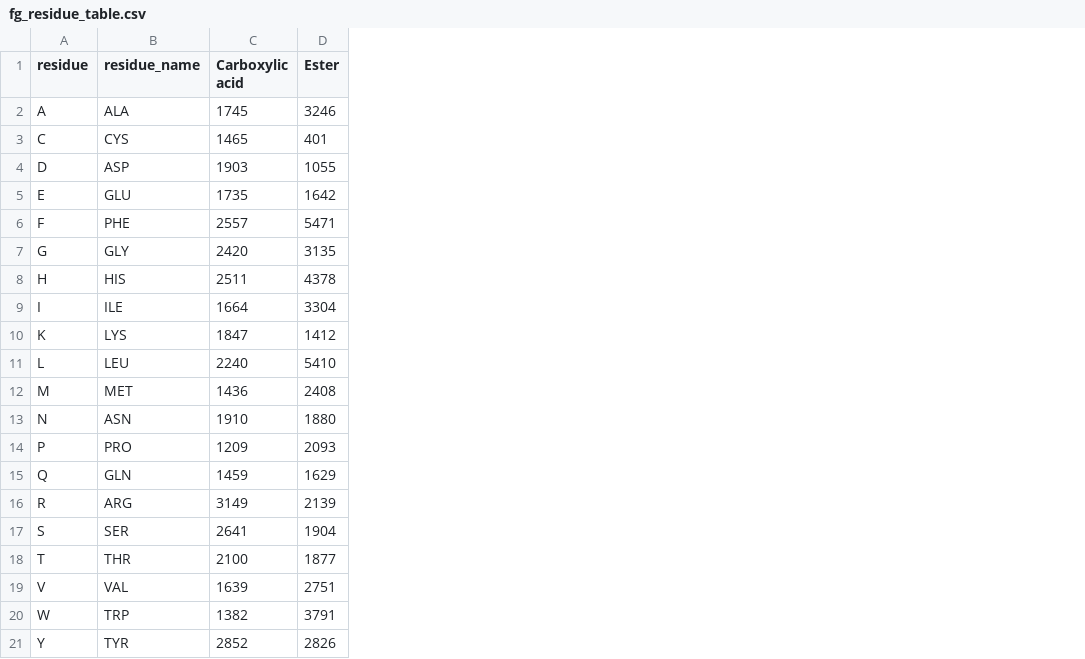
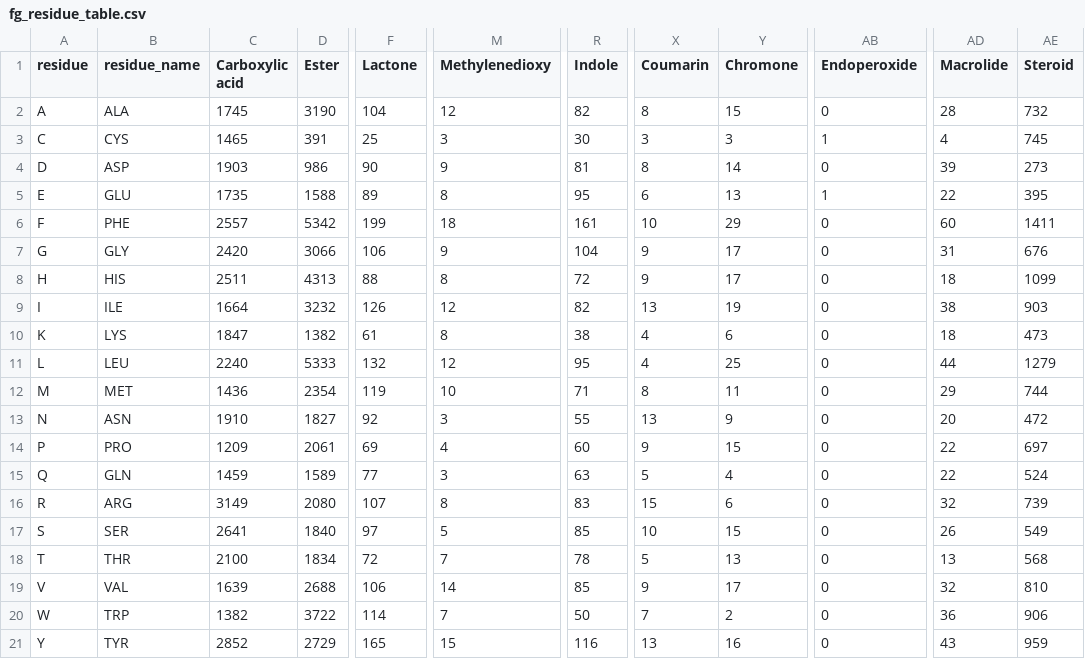
Before and after one commit to yuzie0314/chem_target, a CSV file: db/fg_residue_table.csv, drawn as a sheet; only a part is shown, gaps mark what is left out; the diff names each change by its address in the sheet, - before the commit and + after, or states it on an @@ line.

```diff
--- a/db/fg_residue_table.csv
+++ b/db/fg_residue_table.csv
+column F (Lactone), rows 2-21: 104 | 25 | 90 | 89 | 199 | 106 | 88 | 126 | 61 | 132 | 119 | 92 | 69 | 77 | 107 | 97 | 72 | 106 | 114 | 165
+column M (Methylenedioxy), rows 2-21: 12 | 3 | 9 | 8 | 18 | 9 | 8 | 12 | 8 | 12 | 10 | 3 | 4 | 3 | 8 | 5 | 7 | 14 | 7 | 15
+column R (Indole), rows 2-21: 82 | 30 | 81 | 95 | 161 | 104 | 72 | 82 | 38 | 95 | 71 | 55 | 60 | 63 | 83 | 85 | 78 | 85 | 50 | 116
+column X (Coumarin), rows 2-21: 8 | 3 | 8 | 6 | 10 | 9 | 9 | 13 | 4 | 4 | 8 | 13 | 9 | 5 | 15 | 10 | 5 | 9 | 7 | 13
+column Y (Chromone), rows 2-21: 15 | 3 | 14 | 13 | 29 | 17 | 17 | 19 | 6 | 25 | 11 | 9 | 15 | 4 | 6 | 15 | 13 | 17 | 2 | 16
+column AB (Endoperoxide), rows 2-21: 0 | 1 | 0 | 1 | 0 | 0 | 0 | 0 | 0 | 0 | 0 | 0 | 0 | 0 | 0 | 0 | 0 | 0 | 0 | 0
+column AD (Macrolide), rows 2-21: 28 | 4 | 39 | 22 | 60 | 31 | 18 | 38 | 18 | 44 | 29 | 20 | 22 | 22 | 32 | 26 | 13 | 32 | 36 | 43
+column AE (Steroid), rows 2-21: 732 | 745 | 273 | 395 | 1411 | 676 | 1099 | 903 | 473 | 1279 | 744 | 472 | 697 | 524 | 739 | 549 | 568 | 810 | 906 | 959
-D2 (Ester): 3246
+D2 (Ester): 3190
-D3 (Ester): 401
+D3 (Ester): 391
-D4 (Ester): 1055
+D4 (Ester): 986
-D5 (Ester): 1642
+D5 (Ester): 1588
-D6 (Ester): 5471
+D6 (Ester): 5342
-D7 (Ester): 3135
+D7 (Ester): 3066
-D8 (Ester): 4378
+D8 (Ester): 4313
-D9 (Ester): 3304
+D9 (Ester): 3232
-D10 (Ester): 1412
+D10 (Ester): 1382
-D11 (Ester): 5410
+D11 (Ester): 5333
-D12 (Ester): 2408
+D12 (Ester): 2354
-D13 (Ester): 1880
+D13 (Ester): 1827
-D14 (Ester): 2093
+D14 (Ester): 2061
-D15 (Ester): 1629
+D15 (Ester): 1589
-D16 (Ester): 2139
+D16 (Ester): 2080
-D17 (Ester): 1904
+D17 (Ester): 1840
-D18 (Ester): 1877
+D18 (Ester): 1834
-D19 (Ester): 2751
+D19 (Ester): 2688
-D20 (Ester): 3791
+D20 (Ester): 3722
-D21 (Ester): 2826
+D21 (Ester): 2729
```
